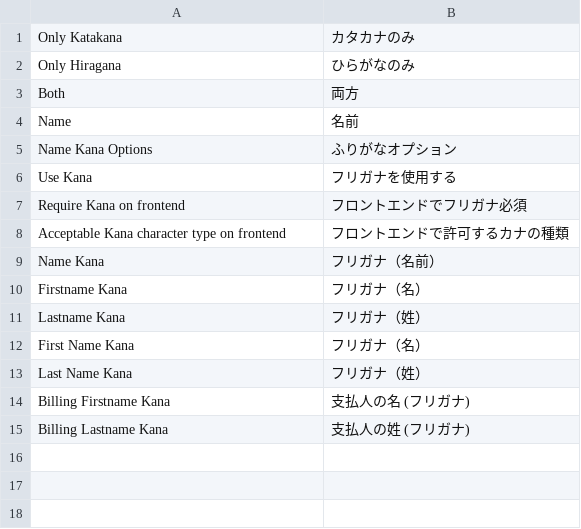
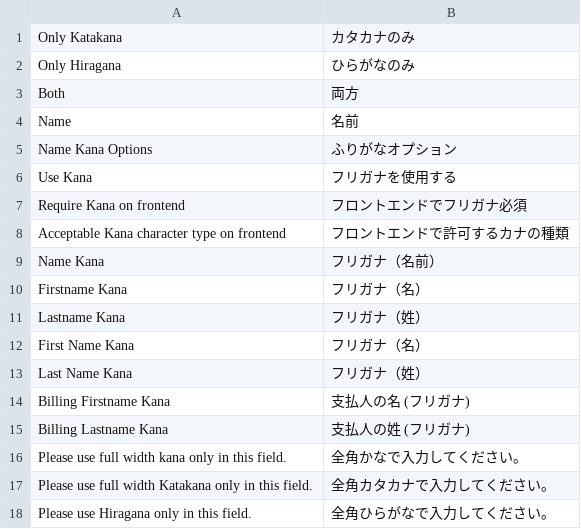
Before and after one commit to magento/magento2-jp, a CSV file: JapaneseName/i18n/ja_JP.csv, drawn as a sheet.

Commit message:
added scope flag for retriving system configuration. remove kana from customer name if they don't have the data. added validation message into locale. added translation against js validation. update checkout template.

```diff
--- a/JapaneseName/i18n/ja_JP.csv
+++ b/JapaneseName/i18n/ja_JP.csv
@@ -15 +15,4 @@
 "Billing Lastname Kana","支払人の姓 (フリガナ)"
+"Please use full width kana only in this field.","全角かなで入力してください。"
+"Please use full width Katakana only in this field.","全角カタカナで入力してください。"
+"Please use Hiragana only in this field.","全角ひらがなで入力してください。"
```
Also changed, not shown: 7 other files.
